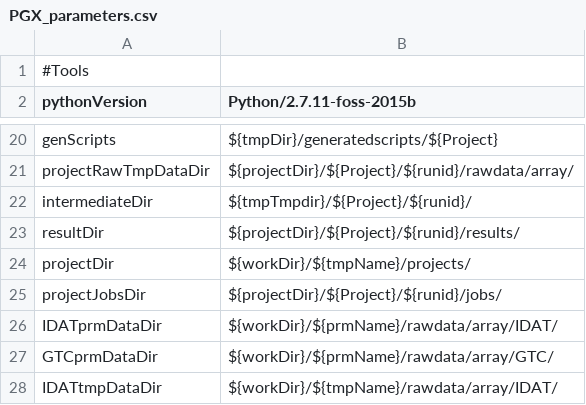
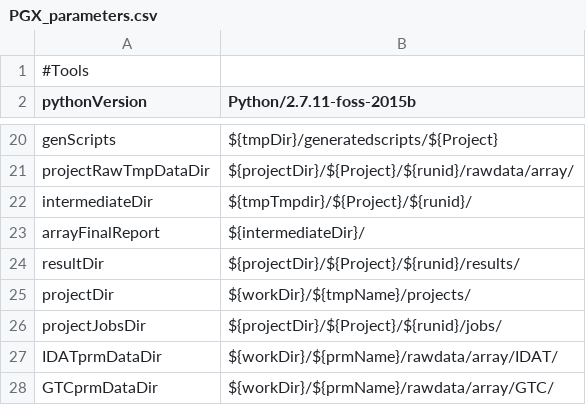
Before and after one commit to molgenis/PGx-pipeline, a CSV file: PGX_parameters.csv, drawn as a sheet; only a part is shown, gaps mark what is left out; the shorter side is filled out with more unchanged rows; the diff names each change by its address in the sheet, - before the commit and + after, or states it on an @@ line.

Commit message:
made first step of farmacogenetics workflow, converting gtc to genotypes report file

```diff
--- a/PGX_parameters.csv
+++ b/PGX_parameters.csv
+row 23: arrayFinalReport | ${intermediateDir}/
```
Also changed, not shown: 5 other files.
